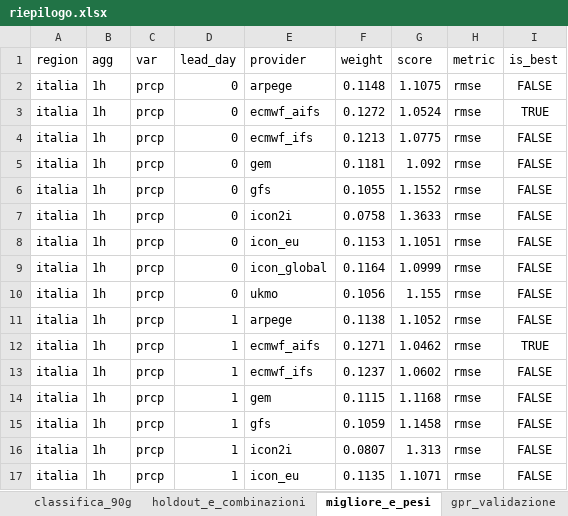
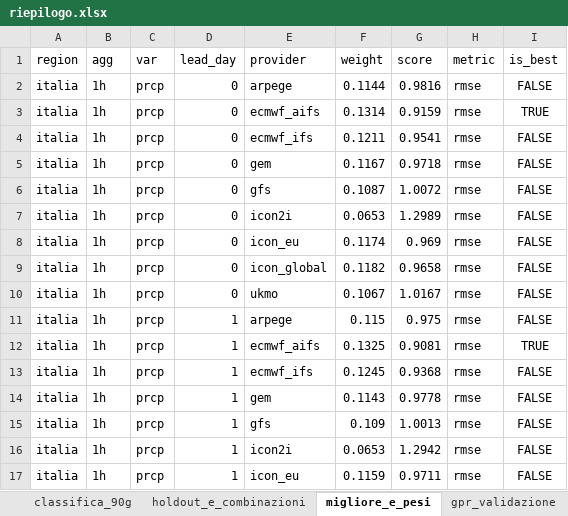
Before and after one commit to francescorossi3/prognostica, an Excel workbook: data/csv/riepilogo.xlsx, sheet migliore_e_pesi, drawn as a sheet; only a part is shown; values as stored, in another font and other column widths than the file's, no borders; the diff covers the shown part only; the diff names each change by its address in the sheet, - before the commit and + after, or states it on an @@ line.

```diff
--- a/data/csv/riepilogo.xlsx (sheet migliore_e_pesi)
+++ b/data/csv/riepilogo.xlsx (sheet migliore_e_pesi)
-F2 (weight): 0.1148
+F2 (weight): 0.1144
-G2 (score): 1.1075
+G2 (score): 0.9816
-F3 (weight): 0.1272
+F3 (weight): 0.1314
-G3 (score): 1.0524
+G3 (score): 0.9159
-F4 (weight): 0.1213
+F4 (weight): 0.1211
-G4 (score): 1.0775
+G4 (score): 0.9541
-F5 (weight): 0.1181
+F5 (weight): 0.1167
-G5 (score): 1.092
+G5 (score): 0.9718
-F6 (weight): 0.1055
+F6 (weight): 0.1087
-G6 (score): 1.1552
+G6 (score): 1.0072
-F7 (weight): 0.0758
+F7 (weight): 0.0653
-G7 (score): 1.3633
+G7 (score): 1.2989
-F8 (weight): 0.1153
+F8 (weight): 0.1174
-G8 (score): 1.1051
+G8 (score): 0.969
-F9 (weight): 0.1164
+F9 (weight): 0.1182
-G9 (score): 1.0999
+G9 (score): 0.9658
-F10 (weight): 0.1056
+F10 (weight): 0.1067
-G10 (score): 1.155
+G10 (score): 1.0167
-F11 (weight): 0.1138
+F11 (weight): 0.115
-G11 (score): 1.1052
+G11 (score): 0.975
-F12 (weight): 0.1271
+F12 (weight): 0.1325
-G12 (score): 1.0462
+G12 (score): 0.9081
-F13 (weight): 0.1237
+F13 (weight): 0.1245
-G13 (score): 1.0602
+G13 (score): 0.9368
-F14 (weight): 0.1115
+F14 (weight): 0.1143
-G14 (score): 1.1168
+G14 (score): 0.9778
-F15 (weight): 0.1059
+F15 (weight): 0.109
-G15 (score): 1.1458
+G15 (score): 1.0013
-F16 (weight): 0.0807
+F16 (weight): 0.0653
-G16 (score): 1.313
+G16 (score): 1.2942
-F17 (weight): 0.1135
+F17 (weight): 0.1159
-G17 (score): 1.1071
+G17 (score): 0.9711
```
Also changed, not shown: 917 edited cells elsewhere in this sheet, sheet trend_mensile, sheet classifica_90g, sheet holdout_e_combinazioni, sheet eventi_elenco, sheet eventi_punteggi, sheet gpr_validazione, 22 other files.
